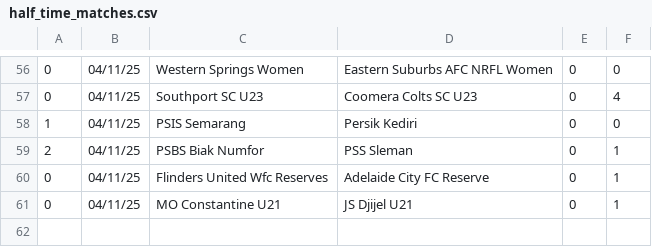
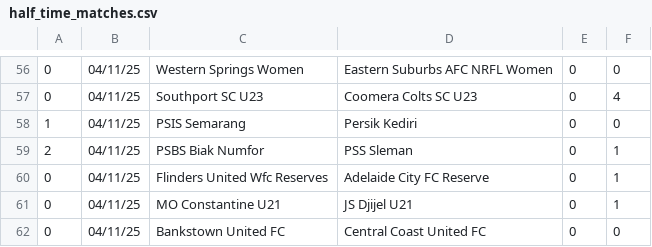
Before and after one commit to JOSPHATT/Finished_Matches, a CSV file: half_time_matches.csv, drawn as a sheet; only a part is shown, gaps mark what is left out; the diff names each change by its address in the sheet, - before the commit and + after, or states it on an @@ line.

```diff
--- a/half_time_matches.csv
+++ b/half_time_matches.csv
+row 62: 0 | 04/11/25 | Bankstown United FC | Central Coast United FC | 0 | 0
```
Also changed, not shown: Finished_matches.csv.
